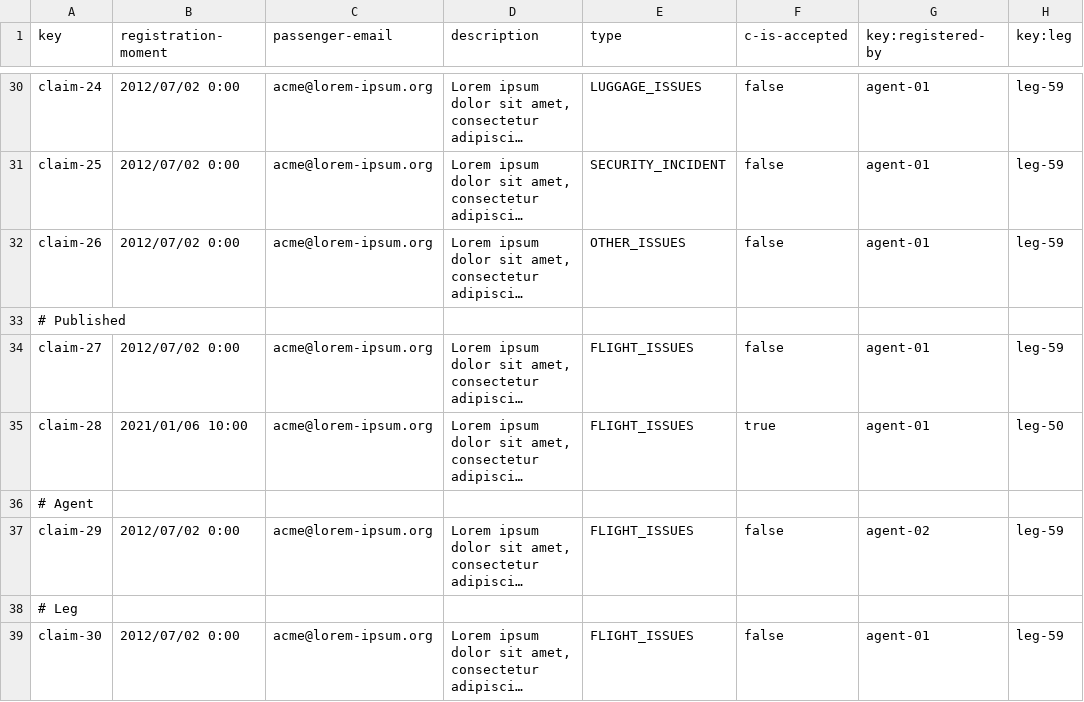
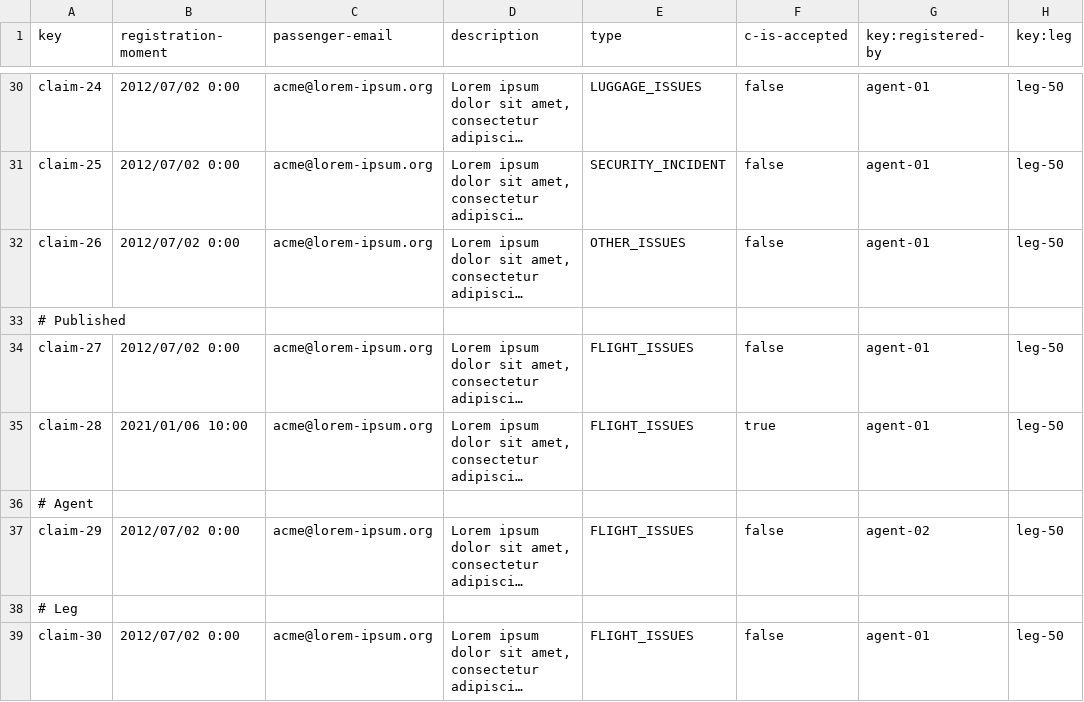
Before and after one commit to DP2-2024-2025-C1-009/Acme-ANS-D05, a CSV file: src/main/resources/WEB-INF/data/sample/claim.csv, drawn as a sheet; only a part is shown, gaps mark what is left out; long unchanged cells end in …; the diff covers the shown part only; the diff names each change by its address in the sheet, - before the commit and + after, or states it on an @@ line.

```diff
--- a/src/main/resources/WEB-INF/data/sample/claim.csv
+++ b/src/main/resources/WEB-INF/data/sample/claim.csv
-H30:H32 (key:leg): leg-59
+H30:H32 (key:leg): leg-50
-H34 (key:leg): leg-59
+H34 (key:leg): leg-50
-H37 (key:leg): leg-59
+H37 (key:leg): leg-50
-H39 (key:leg): leg-59
+H39 (key:leg): leg-50
```
Also changed, not shown: 23 edited cells elsewhere in this file, 1 other file.
